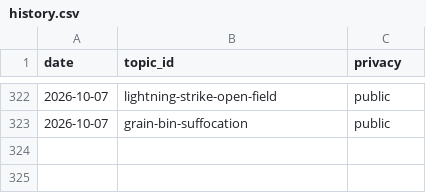
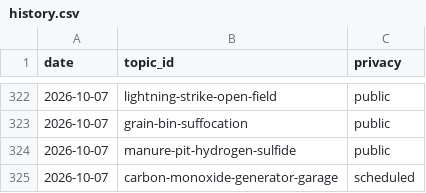
Before and after one commit to chat94534-oss/shorts-autoposter-b, a CSV file: logs/history.csv, drawn as a sheet; only a part is shown, gaps mark what is left out.

```diff
--- a/logs/history.csv
+++ b/logs/history.csv
@@ -323 +323,3 @@ date,topic_id,privacy
 2026-10-07,grain-bin-suffocation,public
+2026-10-07,manure-pit-hydrogen-sulfide,public
+2026-10-07,carbon-monoxide-generator-garage,scheduled
```
Also changed, not shown: 2 other files.
